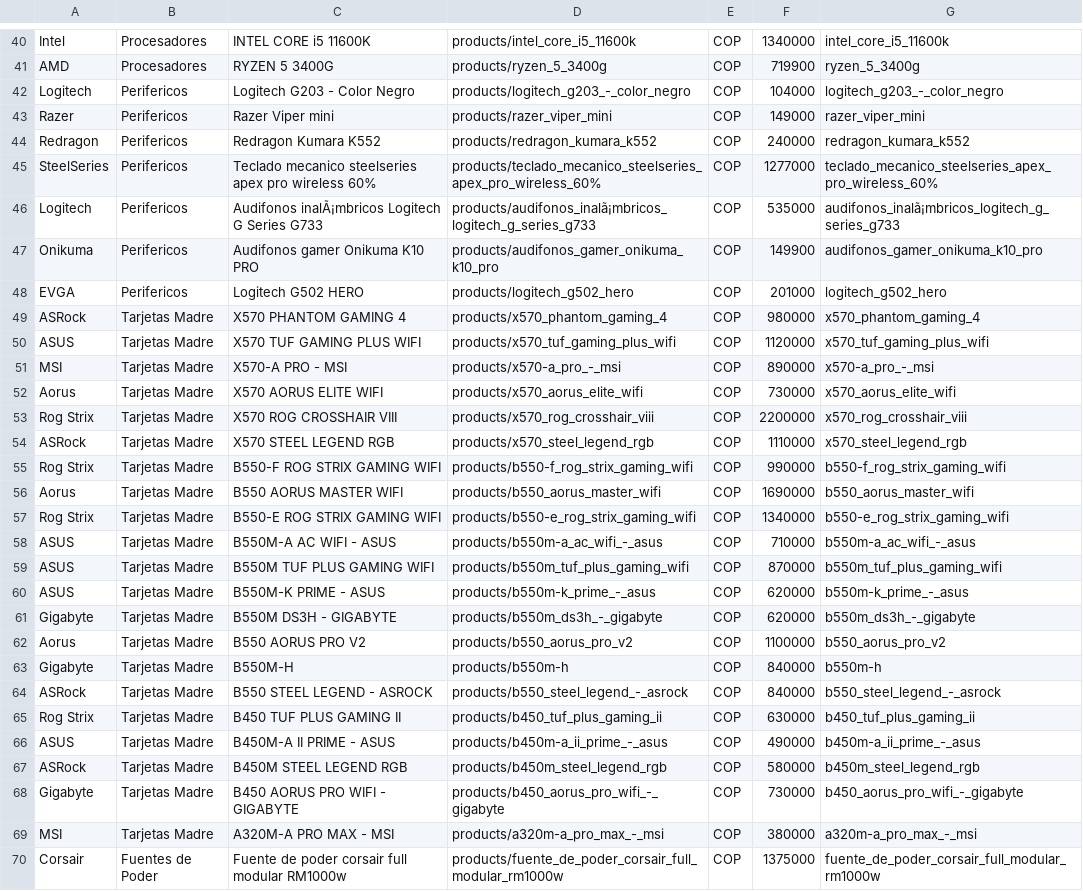
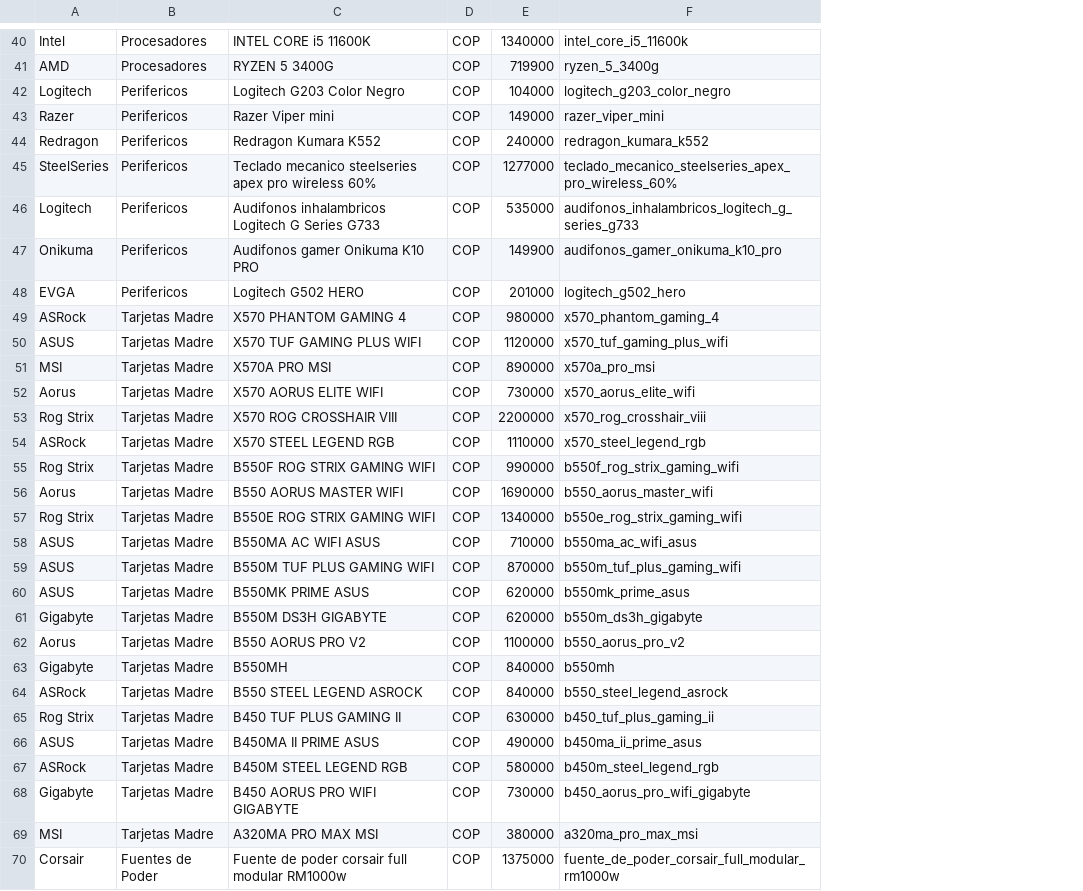
Before and after one commit to gabypuertor964/PcGlobal-Laravel, a CSV file: database/data/products.csv, drawn as a sheet; only a part is shown, gaps mark what is left out; removed rows and columns are numbered as before the commit, all else as after; the diff covers the shown part only; the diff names each change by its address in the sheet, - before the commit and + after, or states it on an @@ line.

Commit message:
Limpieza csv Productos + Creacion directorios

```diff
--- a/database/data/products.csv
+++ b/database/data/products.csv
-column D, rows 40-70: products/intel_core_i5_11600k | products/ryzen_5_3400g | products/logitech_g203_-_color_negro | products/razer_viper_mini | products/redragon_kumara_k552 | products/teclado_mecanico_steelseries_apex_pro_wireless_60% | products/audifonos_inalã¡mbricos_logitech_g_series_g733 | products/audifonos_gamer_onikuma_k10_pro | products/logitech_g502_hero | products/x570_phantom_gaming_4 | products/x570_tuf_gaming_plus_wifi | products/x570-a_pro_-_msi | products/x570_aorus_elite_wifi | products/x570_rog_crosshair_viii | products/x570_steel_legend_rgb | products/b550-f_rog_strix_gaming_wifi | products/b550_aorus_master_wifi | products/b550-e_rog_strix_gaming_wifi | products/b550m-a_ac_wifi_-_asus | products/b550m_tuf_plus_gaming_wifi | products/b550m-k_prime_-_asus | products/b550m_ds3h_-_gigabyte | products/b550_aorus_pro_v2 | products/b550m-h | products/b550_steel_legend_-_asrock | products/b450_tuf_plus_gaming_ii | products/b450m-a_ii_prime_-_asus | products/b450m_steel_legend_rgb | products/b450_aorus_pro_wifi_-_gigabyte | products/a320m-a_pro_max_-_msi | products/fuente_de_poder_corsair_full_modular_rm1000w
-C42: Logitech G203 - Color Negro
+C42: Logitech G203 Color Negro
-F42: logitech_g203_-_color_negro
+F42: logitech_g203_color_negro
-C46: Audifonos inalÃ¡mbricos Logitech G…
+C46: Audifonos inhalambricos Logitech G…
-F46: audifonos_inalã¡mbricos_logitech_g_series_g733
+F46: audifonos_inhalambricos_logitech_g_series_g733
-C51: X570-A PRO - MSI
+C51: X570A PRO MSI
-F51: x570-a_pro_-_msi
+F51: x570a_pro_msi
-C55: B550-F ROG STRIX GAMING WIFI
+C55: B550F ROG STRIX GAMING WIFI
-F55: b550-f_rog_strix_gaming_wifi
+F55: b550f_rog_strix_gaming_wifi
-C57: B550-E ROG STRIX GAMING WIFI
+C57: B550E ROG STRIX GAMING WIFI
-F57: b550-e_rog_strix_gaming_wifi
+F57: b550e_rog_strix_gaming_wifi
-C58: B550M-A AC WIFI - ASUS
+C58: B550MA AC WIFI ASUS
-F58: b550m-a_ac_wifi_-_asus
+F58: b550ma_ac_wifi_asus
-C60: B550M-K PRIME - ASUS
+C60: B550MK PRIME ASUS
-F60: b550m-k_prime_-_asus
+F60: b550mk_prime_asus
-C61: B550M DS3H - GIGABYTE
+C61: B550M DS3H GIGABYTE
-F61: b550m_ds3h_-_gigabyte
+F61: b550m_ds3h_gigabyte
-C63: B550M-H
+C63: B550MH
-F63: b550m-h
+F63: b550mh
-C64: B550 STEEL LEGEND - ASROCK
+C64: B550 STEEL LEGEND ASROCK
-F64: b550_steel_legend_-_asrock
+F64: b550_steel_legend_asrock
-C66: B450M-A II PRIME - ASUS
+C66: B450MA II PRIME ASUS
-F66: b450m-a_ii_prime_-_asus
+F66: b450ma_ii_prime_asus
-C68: B450 AORUS PRO WIFI - GIGABYTE
+C68: B450 AORUS PRO WIFI GIGABYTE
-F68: b450_aorus_pro_wifi_-_gigabyte
+F68: b450_aorus_pro_wifi_gigabyte
-C69: A320M-A PRO MAX - MSI
+C69: A320MA PRO MAX MSI
-F69: a320m-a_pro_max_-_msi
+F69: a320ma_pro_max_msi
```
Also changed, not shown: 52 edited cells elsewhere in this file, 4 other files.
